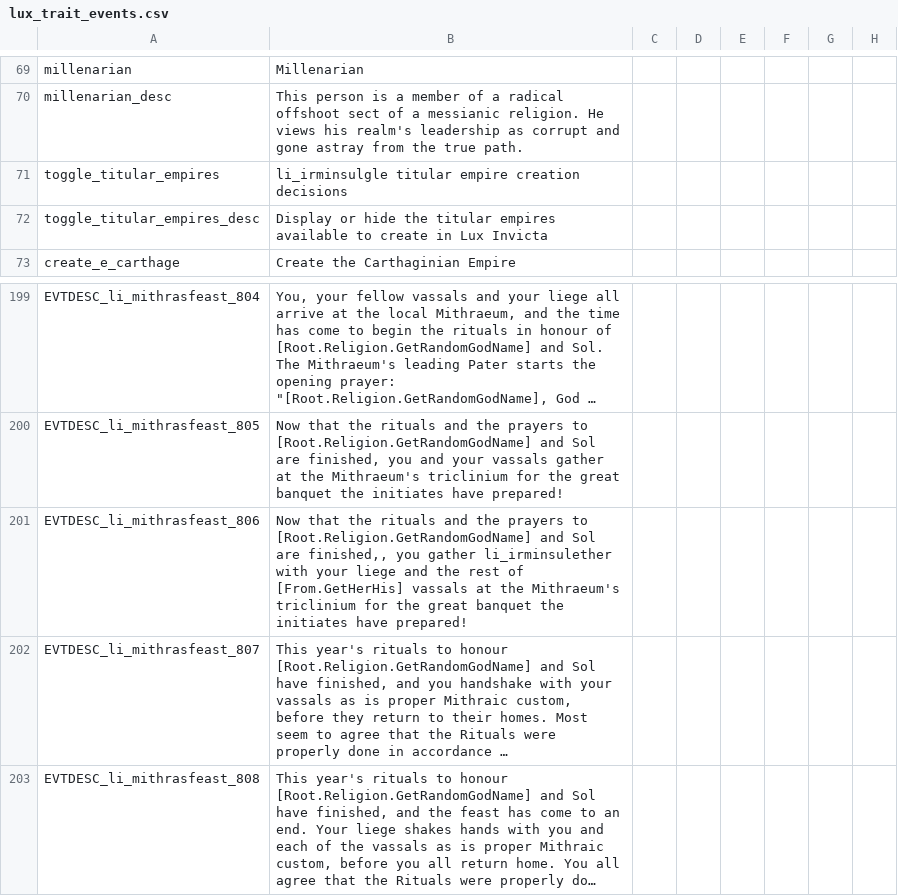
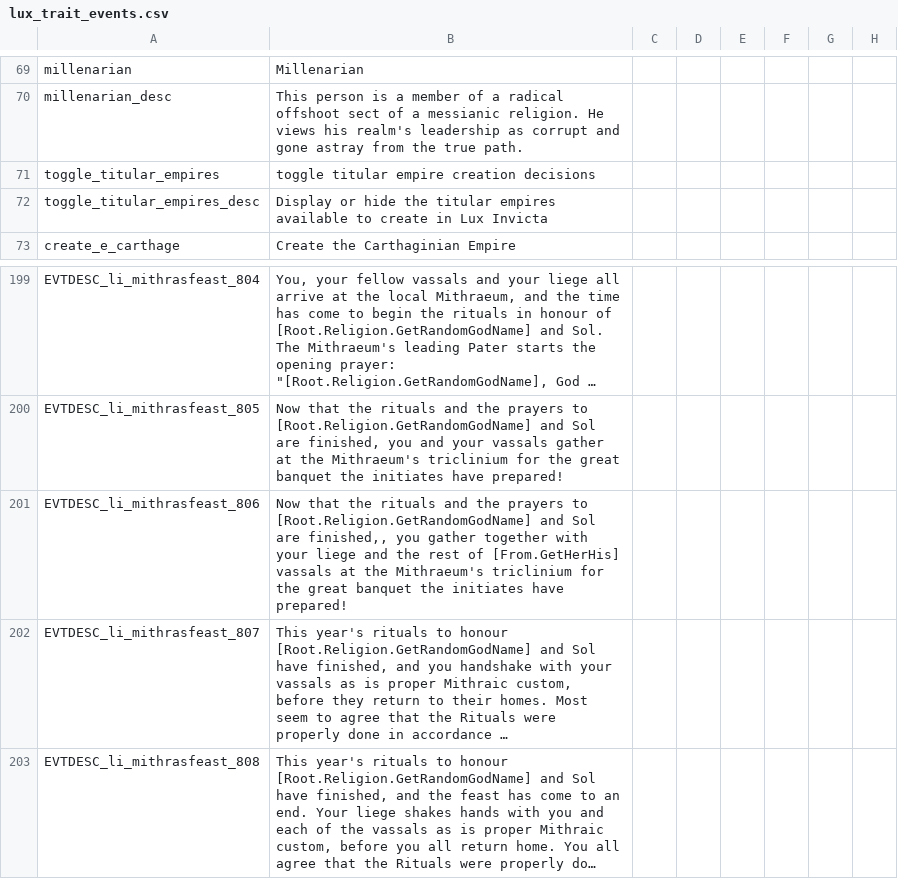
Before and after one commit to Numahr/lux-invicta-repository, a CSV file: localisation/lux_trait_events.csv, drawn as a sheet; only a part is shown, gaps mark what is left out; long unchanged cells end in …; the diff names each change by its address in the sheet, - before the commit and + after, or states it on an @@ line.

```diff
--- a/localisation/lux_trait_events.csv
+++ b/localisation/lux_trait_events.csv
-B71: li_irminsulgle titular empire creation decisions
+B71: toggle titular empire creation decisions
-B201: …you gather li_irminsulether with your…
+B201: …you gather together with your…
```
Also changed, not shown: 1 other file.
